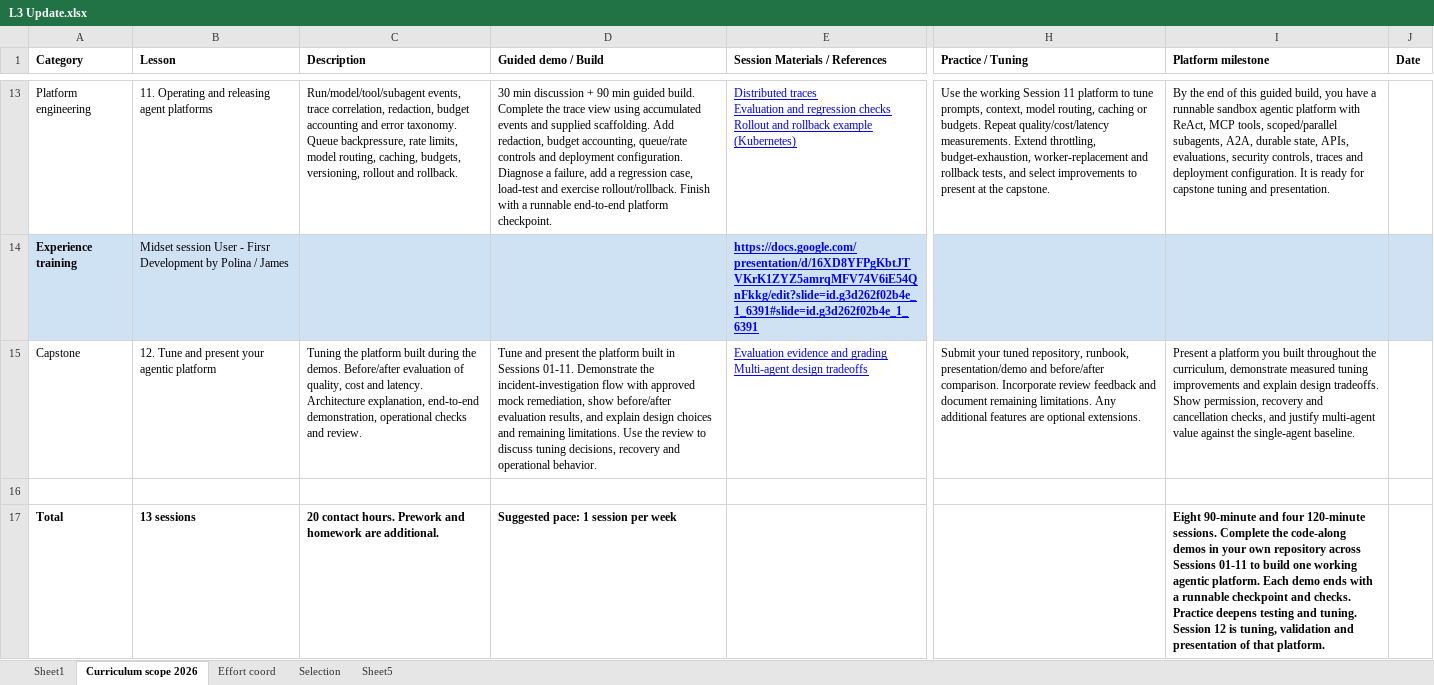
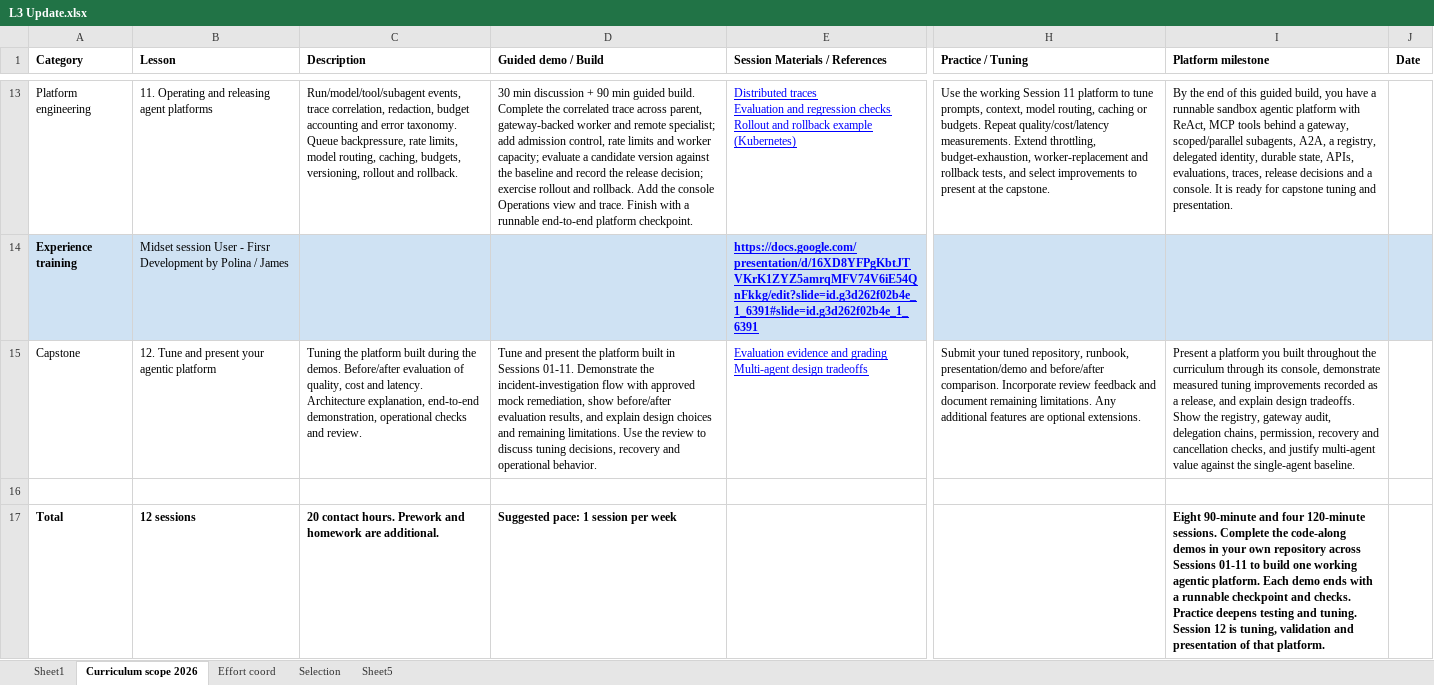
Before and after one commit to maxvpavlov/ciklum-innovate-l3-2026, an Excel workbook: L3 Update.xlsx, sheet Curriculum scope 2026, drawn as a sheet; only a part is shown, gaps mark what is left out; values as stored, in another font and other column widths than the file's, no borders; charts and pictures not drawn; the diff covers the shown part only; the diff names each change by its address in the sheet, - before the commit and + after, or states it on an @@ line.

```diff
--- a/L3 Update.xlsx (sheet Curriculum scope 2026)
+++ b/L3 Update.xlsx (sheet Curriculum scope 2026)
-D13 (Guided demo / Build): …Complete the trace view using accumulated events and supplied scaffolding. Add redaction, budget accounting, queue/rate controls and deployment configuration. Diagnose a failure, add a regression case, load-test and exercise rollout/rollback. Finish with…
+D13 (Guided demo / Build): …Complete the correlated trace across parent, gateway-backed worker and remote specialist; add admission control, rate limits and worker capacity; evaluate a candidate version against the baseline and record the release decision; exercise rollout and rollback. Add the console Operations view and trace. Finish with…
-I13 (Platform milestone): …ReAct, MCP tools, scoped/parallel subagents, A2A, durable state, APIs, evaluations, security controls, traces and deployment configuration. It is…
+I13 (Platform milestone): …ReAct, MCP tools behind a gateway, scoped/parallel subagents, A2A, a registry, delegated identity, durable state, APIs, evaluations, traces, release decisions and a console. It is…
-I15 (Platform milestone): …throughout the curriculum, demonstrate measured tuning improvements and explain design tradeoffs. Show permission, recovery…
+I15 (Platform milestone): …throughout the curriculum through its console, demonstrate measured tuning improvements recorded as a release, and explain design tradeoffs. Show the registry, gateway audit, delegation chains, permission, recovery…
-B17 (Lesson): 13 sessions
+B17 (Lesson): 12 sessions
```
Also changed, not shown: 1 added row, 1 removed row and 29 edited cells elsewhere in this sheet, 34 other files.
